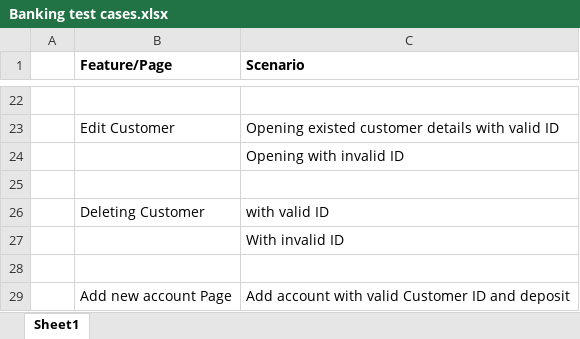
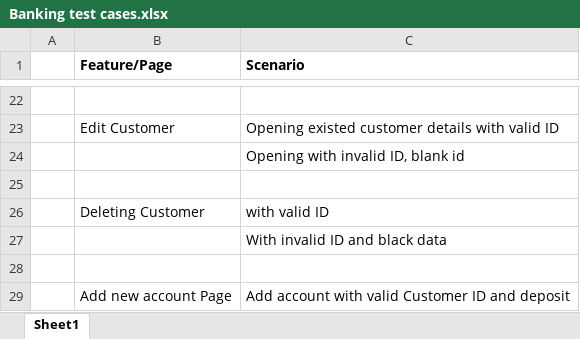
Before and after one commit to akhileshnuth/playwright-practice-projects, an Excel workbook: Banking test cases.xlsx, sheet Sheet1, drawn as a sheet; only a part is shown, gaps mark what is left out; values as stored, in another font and other column widths than the file's, no borders; the diff names each change by its address in the sheet, - before the commit and + after, or states it on an @@ line.

Commit message:
banking website test scripts

```diff
--- a/Banking test cases.xlsx (sheet Sheet1)
+++ b/Banking test cases.xlsx (sheet Sheet1)
-C24 (Scenario): Opening with invalid ID
+C24 (Scenario): Opening with invalid ID, blank id
-C27 (Scenario): With invalid ID
+C27 (Scenario): With invalid ID and black data
```
Also changed, not shown: 9 other files.
